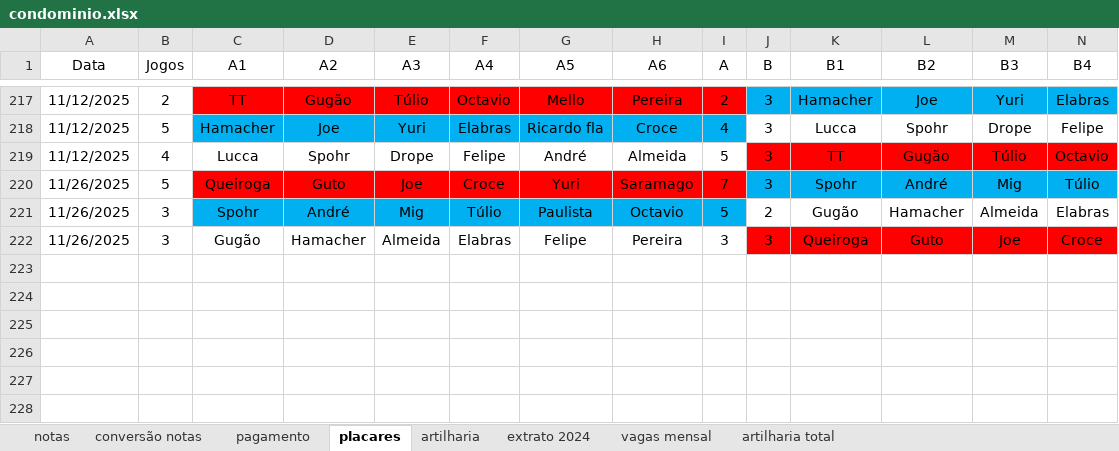
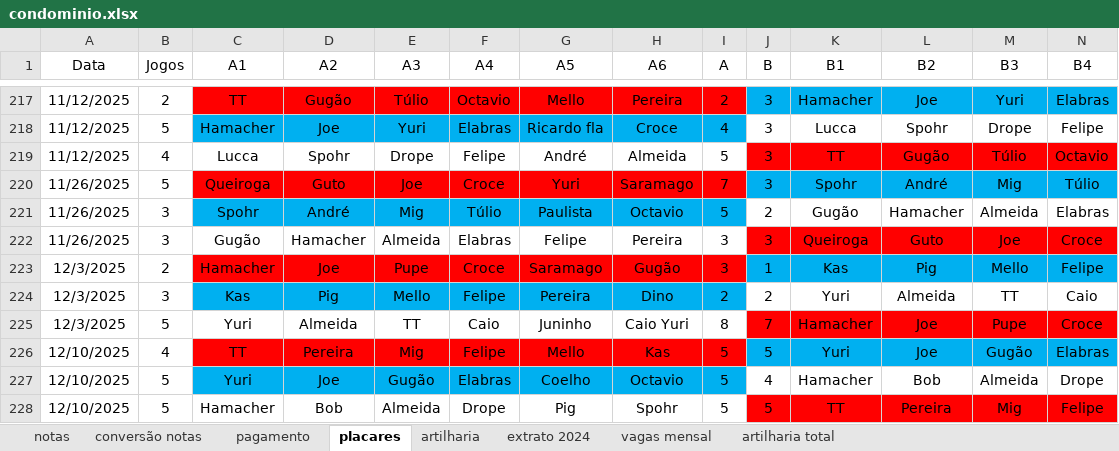
Before and after one commit to PHamacher/dashboard-pelada, an Excel workbook: data/condominio.xlsx, sheet placares, drawn as a sheet; only a part is shown, gaps mark what is left out; values as stored, in another font and other column widths than the file's, no borders; rows hold the shown columns only; the diff names each change by its address in the sheet, - before the commit and + after, or states it on an @@ line.

```diff
--- a/data/condominio.xlsx (sheet placares)
+++ b/data/condominio.xlsx (sheet placares)
+row 223: 12/3/2025 | 2 | Hamacher | Joe | Pupe | Croce | Saramago | Gugão | 3 | 1 | Kas | Pig | Mello | Felipe
+row 224: 12/3/2025 | 3 | Kas | Pig | Mello | Felipe | Pereira | Dino | 2 | 2 | Yuri | Almeida | TT | Caio
+row 225: 12/3/2025 | 5 | Yuri | Almeida | TT | Caio | Juninho | Caio Yuri | 8 | 7 | Hamacher | Joe | Pupe | Croce
+row 226: 12/10/2025 | 4 | TT | Pereira | Mig | Felipe | Mello | Kas | 5 | 5 | Yuri | Joe | Gugão | Elabras
+row 227: 12/10/2025 | 5 | Yuri | Joe | Gugão | Elabras | Coelho | Octavio | 5 | 4 | Hamacher | Bob | Almeida | Drope
+row 228: 12/10/2025 | 5 | Hamacher | Bob | Almeida | Drope | Pig | Spohr | 5 | 5 | TT | Pereira | Mig | Felipe
```
Also changed, not shown: sheet notas, sheet pagamento, sheet artilharia, formulas that keep their value, hidden cells.
